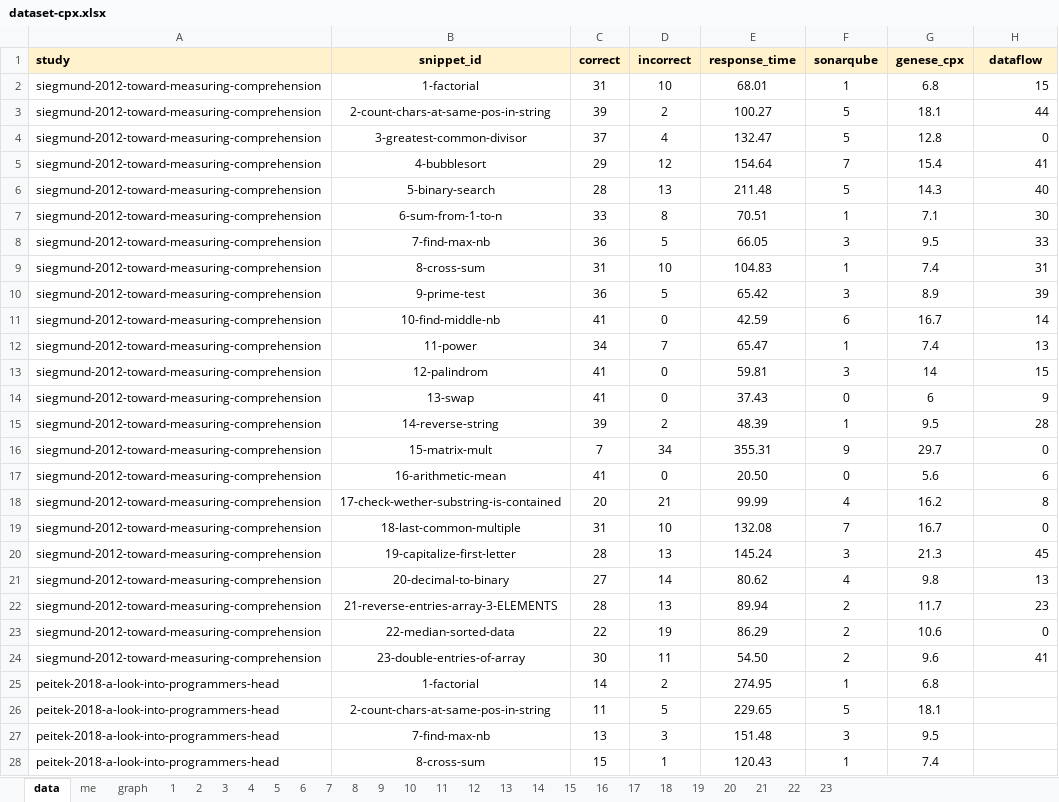
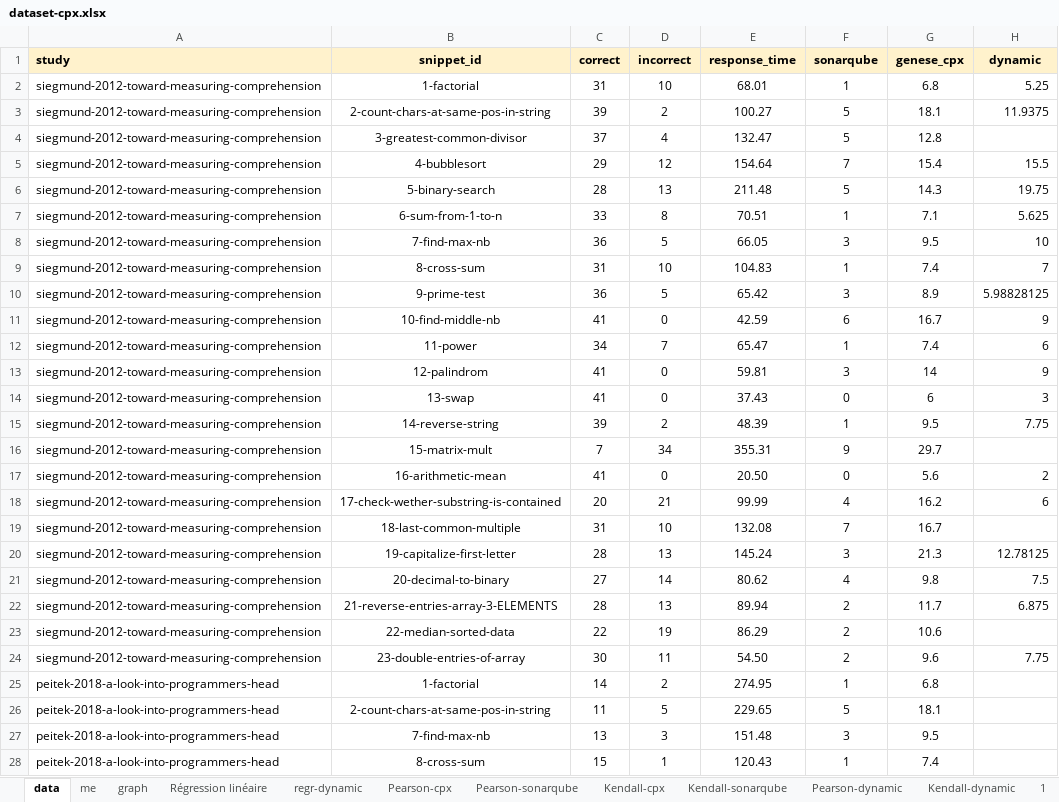
Before and after one commit to gillesfabre34/cpx, an Excel workbook: dataset-cpx.xlsx, sheet data, drawn as a sheet; only a part is shown; values as stored, in another font and other column widths than the file's, no borders; charts and pictures not drawn; the diff names each change by its address in the sheet, - before the commit and + after, or states it on an @@ line.

```diff
--- a/dataset-cpx.xlsx (sheet data)
+++ b/dataset-cpx.xlsx (sheet data)
+sheet tab: Régression linéaire
+sheet tab: regr-dynamic
+sheet tab: Pearson-cpx
+sheet tab: Pearson-sonarqube
+sheet tab: Kendall-cpx
+sheet tab: Kendall-sonarqube
+sheet tab: Pearson-dynamic
+sheet tab: Kendall-dynamic
-H1: dataflow
+H1: dynamic
-H2 (dynamic): 15
+H2 (dynamic): 5.25
-H3 (dynamic): 44
+H3 (dynamic): 11.9375
-H4 (dynamic): 0
+H4 (dynamic): (empty)
-H5 (dynamic): 41
+H5 (dynamic): 15.5
-H6 (dynamic): 40
+H6 (dynamic): 19.75
-H7 (dynamic): 30
+H7 (dynamic): 5.625
-H8 (dynamic): 33
+H8 (dynamic): 10
-H9 (dynamic): 31
+H9 (dynamic): 7
-H10 (dynamic): 39
+H10 (dynamic): 5.98828125
-H11 (dynamic): 14
+H11 (dynamic): 9
-H12 (dynamic): 13
+H12 (dynamic): 6
-H13 (dynamic): 15
+H13 (dynamic): 9
-H14 (dynamic): 9
+H14 (dynamic): 3
-H15 (dynamic): 28
+H15 (dynamic): 7.75
-H16 (dynamic): 0
+H16 (dynamic): (empty)
-H17 (dynamic): 6
+H17 (dynamic): 2
-H18 (dynamic): 8
+H18 (dynamic): 6
-H19 (dynamic): 0
+H19 (dynamic): (empty)
-H20 (dynamic): 45
+H20 (dynamic): 12.78125
-H21 (dynamic): 13
+H21 (dynamic): 7.5
-H22 (dynamic): 23
+H22 (dynamic): 6.875
-H23 (dynamic): 0
+H23 (dynamic): (empty)
-H24 (dynamic): 41
+H24 (dynamic): 7.75
```
Also changed, not shown: sheet graph, charts or pictures, studies/peitek-2018-a-look-into-programmers-head/data/dataset-peitek-2018.xlsx, studies/siegmund-2012-toward-measuring-comprehension/data/dataset-siegmund-2012.xlsx, 3 other files.
